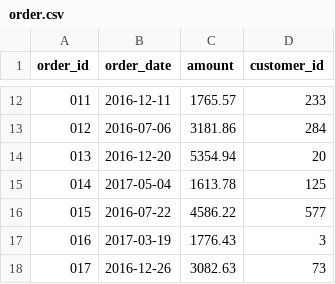
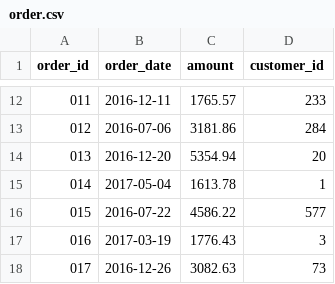
Before and after one commit to konzy/InternProject, a CSV file: datasets/order.csv, drawn as a sheet; only a part is shown, gaps mark what is left out.

```diff
--- a/datasets/order.csv
+++ b/datasets/order.csv
@@ -14,3 +14,3 @@ order_id,order_date,amount,customer_id
 013,2016-12-20,5354.94,20
-014,2017-05-04,1613.78,125
+014,2017-05-04,1613.78,1
 015,2016-07-22,4586.22,577
```
Also changed, not shown: 4 other files.
